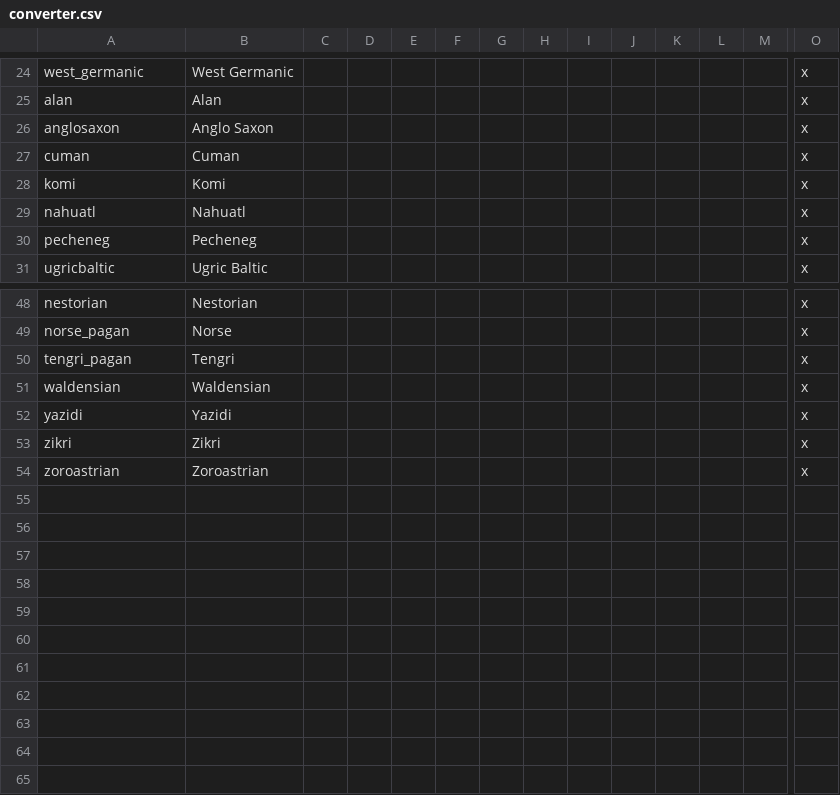
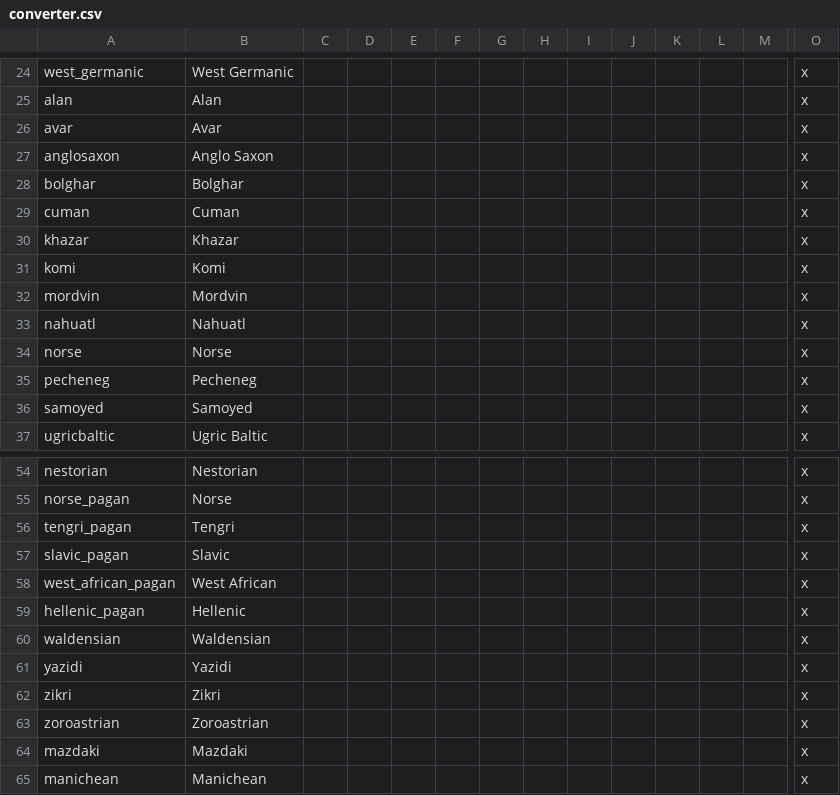
Before and after one commit to marc-lopez/paradoxGameConverters, a CSV file: Converter Mod/mod/Converter/localisation/converter.csv, drawn as a sheet; only a part is shown, gaps mark what is left out; rows hold the shown columns only; the diff names each change by its address in the sheet, - before the commit and + after, or states it on an @@ line.

Commit message:
Add hellenic religion and update localizations

```diff
--- a/Converter Mod/mod/Converter/localisation/converter.csv
+++ b/Converter Mod/mod/Converter/localisation/converter.csv
+row 26: avar | Avar |  |  |  |  |  |  |  |  |  |  |  | x
+row 28: bolghar | Bolghar |  |  |  |  |  |  |  |  |  |  |  | x
+row 30: khazar | Khazar |  |  |  |  |  |  |  |  |  |  |  | x
+row 32: mordvin | Mordvin |  |  |  |  |  |  |  |  |  |  |  | x
+row 34: norse | Norse |  |  |  |  |  |  |  |  |  |  |  | x
+row 36: samoyed | Samoyed |  |  |  |  |  |  |  |  |  |  |  | x
+row 57: slavic_pagan | Slavic |  |  |  |  |  |  |  |  |  |  |  | x
+row 58: west_african_pagan | West African |  |  |  |  |  |  |  |  |  |  |  | x
+row 59: hellenic_pagan | Hellenic |  |  |  |  |  |  |  |  |  |  |  | x
+row 64: mazdaki | Mazdaki |  |  |  |  |  |  |  |  |  |  |  | x
+row 65: manichean | Manichean |  |  |  |  |  |  |  |  |  |  |  | x
```
Also changed, not shown: 4 other files.
